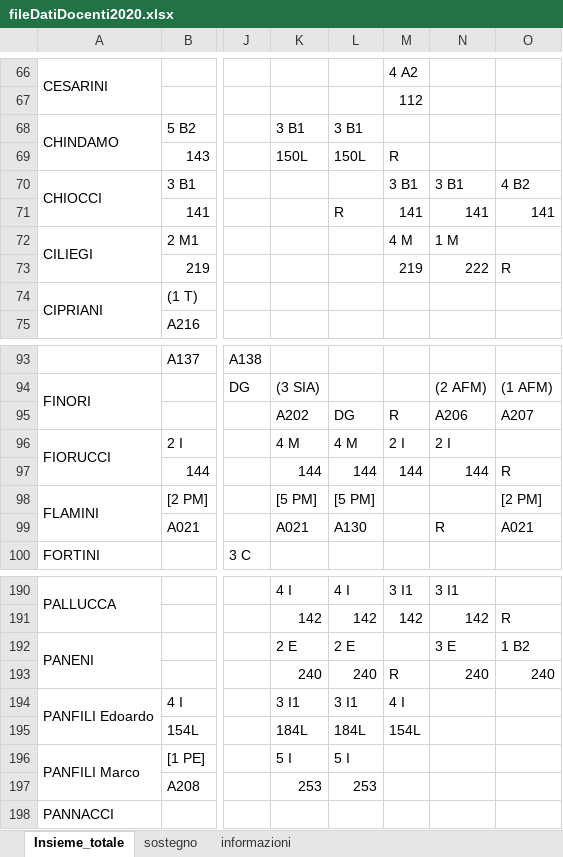
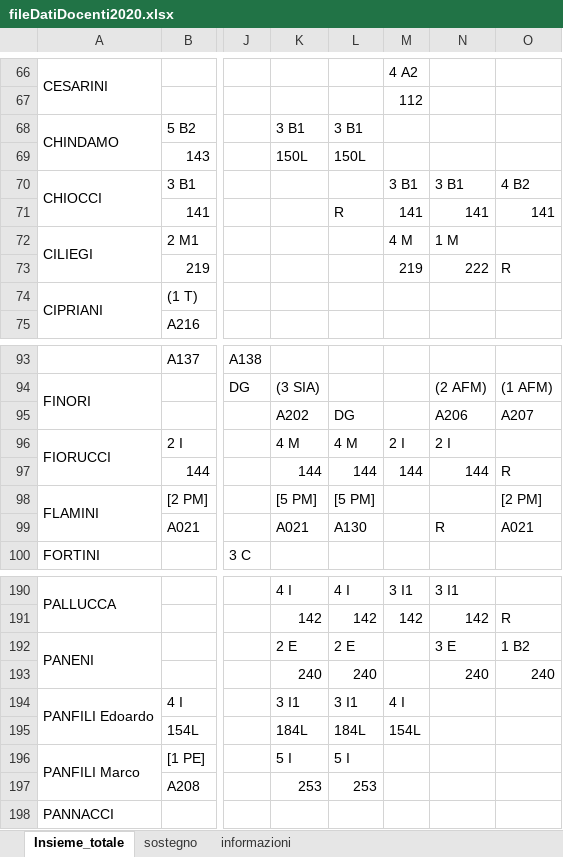
Before and after one commit to SoftwareIISGubbio/sostituzioni, an Excel workbook: datiDiProva/fileDatiDocenti2020.xlsx, sheet Insieme_totale, drawn as a sheet; only a part is shown, gaps mark what is left out; values as stored, in another font and other column widths than the file's, no cell formats; the diff covers the shown part only; the diff names each change by its address in the sheet, - before the commit and + after, or states it on an @@ line.

```diff
--- a/datiDiProva/fileDatiDocenti2020.xlsx (sheet Insieme_totale)
+++ b/datiDiProva/fileDatiDocenti2020.xlsx (sheet Insieme_totale)
-M69: R
+M69: (empty)
-M95: R
+M95: (empty)
-M193: R
+M193: (empty)
```
Also changed, not shown: 9 edited cells elsewhere in this sheet, sheet sostegno, sheet informazioni, cell formats, 9 other files.
